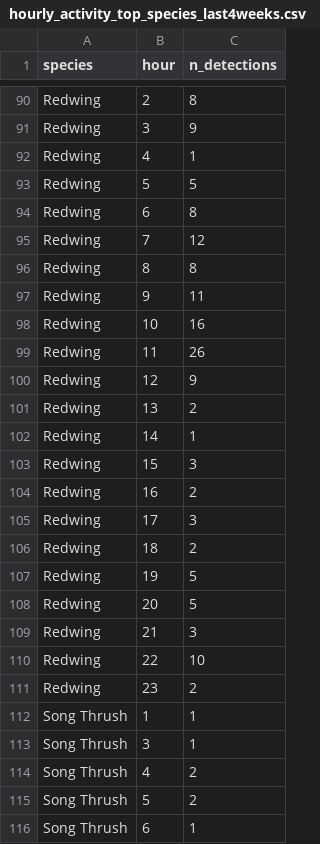
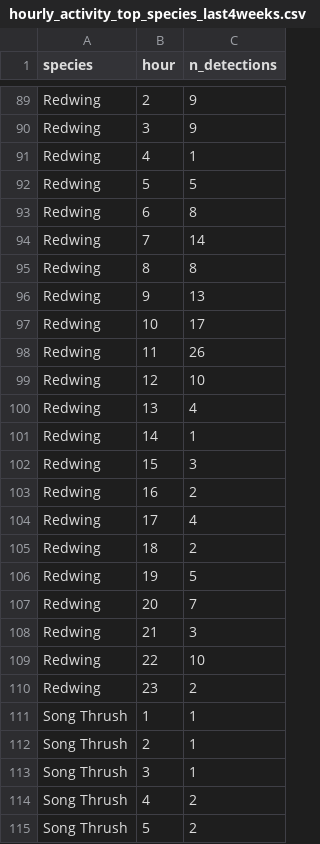
Before and after one commit to pedrojanssen/birdweather-logger, a CSV file: output/hourly_activity_top_species_last4weeks.csv, drawn as a sheet; only a part is shown, gaps mark what is left out; the shorter side is filled out with more unchanged rows; addresses are those after the commit; the diff covers the shown part only; the diff names each change by its address in the sheet, - before the commit and + after, or states it on an @@ line.

```diff
--- a/output/hourly_activity_top_species_last4weeks.csv
+++ b/output/hourly_activity_top_species_last4weeks.csv
-C89 (n_detections): 8
+C89 (n_detections): 9
-C94 (n_detections): 12
+C94 (n_detections): 14
-C96 (n_detections): 11
+C96 (n_detections): 13
-C97 (n_detections): 16
+C97 (n_detections): 17
-C99 (n_detections): 9
+C99 (n_detections): 10
-C100 (n_detections): 2
+C100 (n_detections): 4
-C104 (n_detections): 3
+C104 (n_detections): 4
-C107 (n_detections): 5
+C107 (n_detections): 7
+row 112: Song Thrush | 2 | 1
```
Also changed, not shown: 10 added rows, 10 removed rows and 30 edited cells elsewhere in this file, output/cumulative_species_curve_last4weeks.csv, output/daily_richness_last4weeks.csv, 13 other files.
